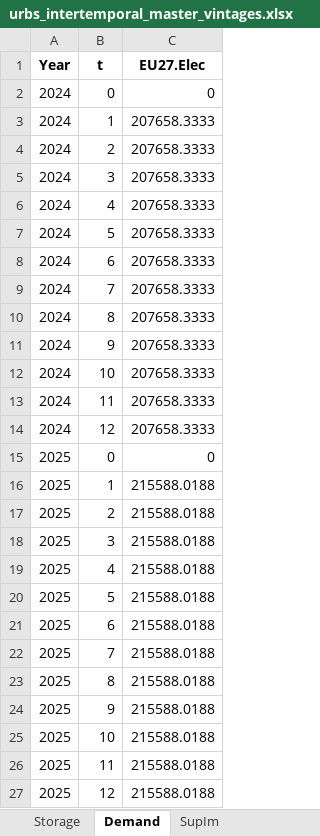
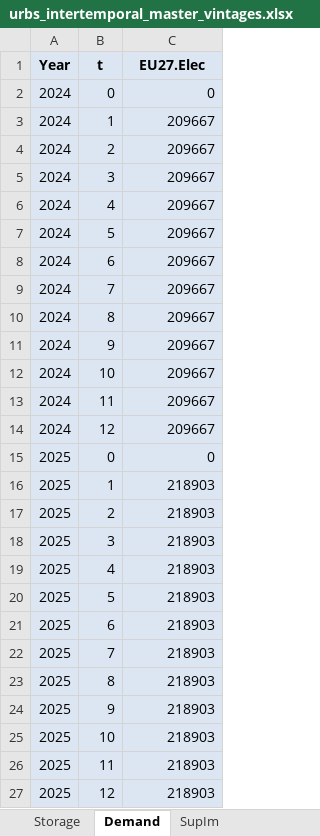
Before and after one commit to oitzingermaximilian/urbs-materials, an Excel workbook: Input/urbs_intertemporal_master_vintages.xlsx, sheet Demand, drawn as a sheet; only a part is shown; values as stored, in another font and other column widths than the file's, no borders; the diff covers the shown part only; the diff names each change by its address in the sheet, - before the commit and + after, or states it on an @@ line.

Commit message:
new elec demand

```diff
--- a/Input/urbs_intertemporal_master_vintages.xlsx (sheet Demand)
+++ b/Input/urbs_intertemporal_master_vintages.xlsx (sheet Demand)
-A1:C27 fill: none
+A1:C27 fill: #DCE6F2
-C3:C14 (EU27.Elec): 207658.3333
+C3:C14 (EU27.Elec): 209667
-C16:C27 (EU27.Elec): 215588.0188
+C16:C27 (EU27.Elec): 218903
```
Also changed, not shown: 300 edited cells and cell formats elsewhere in this sheet, sheet Process, hidden cells.
